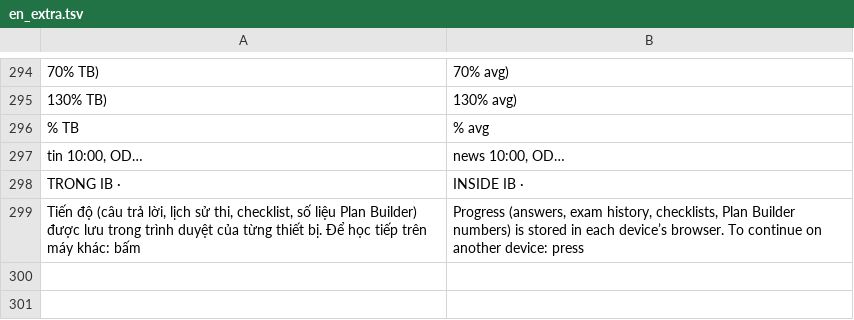
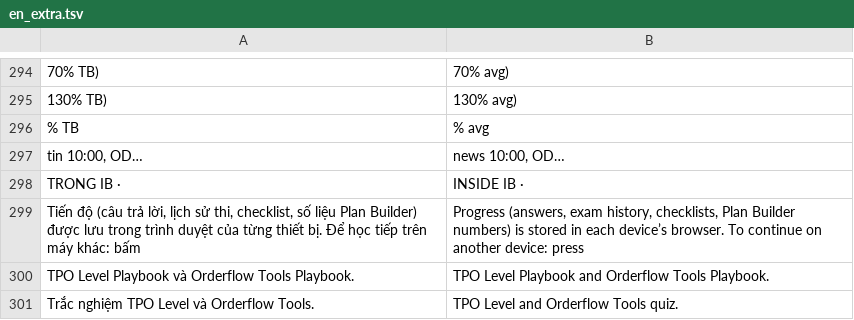
Before and after one commit to HiamDeren/orderflow-trading-system, a TSV file: i18n/en_extra.tsv, drawn as a sheet; only a part is shown, gaps mark what is left out; the diff names each change by its address in the sheet, - before the commit and + after, or states it on an @@ line.

```diff
--- a/i18n/en_extra.tsv
+++ b/i18n/en_extra.tsv
+row 300: TPO Level Playbook và Orderflow Tools Playbook. | TPO Level Playbook and Orderflow Tools Playbook.
+row 301: Trắc nghiệm TPO Level và Orderflow Tools. | TPO Level and Orderflow Tools quiz.
```
Also changed, not shown: 11 other files.
